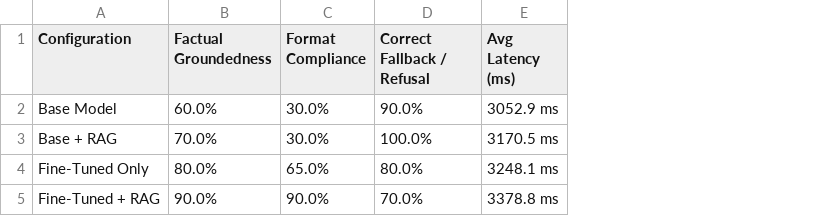
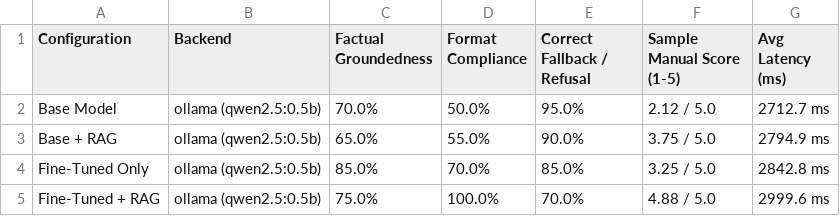
Before and after one commit to Mahir123456789123/StudyBuddy, a CSV file: eval/results/four_way_comparison_summary.csv, drawn as a sheet; addresses are those after the commit; the diff names each change by its address in the sheet, - before the commit and + after, or states it on an @@ line.

```diff
--- a/eval/results/four_way_comparison_summary.csv
+++ b/eval/results/four_way_comparison_summary.csv
+column B (Backend), rows 2-5: all ollama (qwen2.5:0.5b)
+column F (Sample Manual Score (1-5)), rows 2-5: 2.12 / 5.0 | 3.75 / 5.0 | 3.25 / 5.0 | 4.88 / 5.0
-C2 (Factual Groundedness): 60.0%
+C2 (Factual Groundedness): 70.0%
-D2 (Format Compliance): 30.0%
+D2 (Format Compliance): 50.0%
-E2 (Correct Fallback / Refusal): 90.0%
+E2 (Correct Fallback / Refusal): 95.0%
-G2 (Avg Latency (ms)): 3052.9 ms
+G2 (Avg Latency (ms)): 2712.7 ms
-C3 (Factual Groundedness): 70.0%
+C3 (Factual Groundedness): 65.0%
-D3 (Format Compliance): 30.0%
+D3 (Format Compliance): 55.0%
-E3 (Correct Fallback / Refusal): 100.0%
+E3 (Correct Fallback / Refusal): 90.0%
-G3 (Avg Latency (ms)): 3170.5 ms
+G3 (Avg Latency (ms)): 2794.9 ms
-C4 (Factual Groundedness): 80.0%
+C4 (Factual Groundedness): 85.0%
-D4 (Format Compliance): 65.0%
+D4 (Format Compliance): 70.0%
-E4 (Correct Fallback / Refusal): 80.0%
+E4 (Correct Fallback / Refusal): 85.0%
-G4 (Avg Latency (ms)): 3248.1 ms
+G4 (Avg Latency (ms)): 2842.8 ms
-C5 (Factual Groundedness): 90.0%
+C5 (Factual Groundedness): 75.0%
-D5 (Format Compliance): 90.0%
+D5 (Format Compliance): 100.0%
-G5 (Avg Latency (ms)): 3378.8 ms
+G5 (Avg Latency (ms)): 2999.6 ms
```
Also changed, not shown: data/finetune/review_sample.csv, eval/results/exp2_hyperparameter_study.csv, 50 other files.
